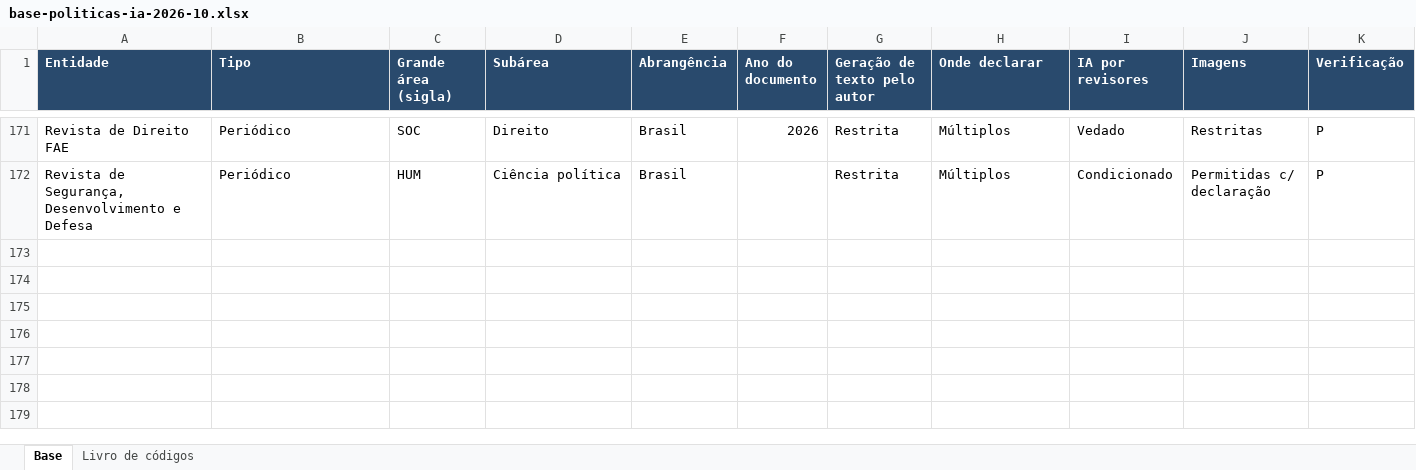
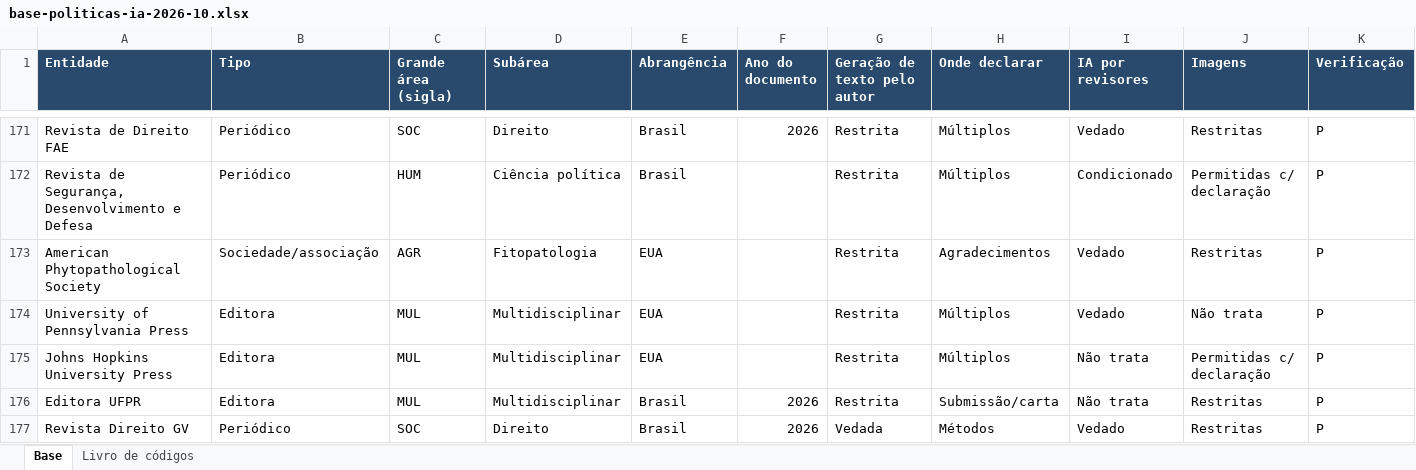
Before and after one commit to lapig-ufg/observatorio-ia, an Excel workbook: public/levantamentos/politicas-ia/base-politicas-ia-2026-10.xlsx, sheet Base, drawn as a sheet; only a part is shown, gaps mark what is left out; values as stored, in another font and other column widths than the file's, no borders; rows hold the shown columns only; the diff covers the shown part only; the diff names each change by its address in the sheet, - before the commit and + after, or states it on an @@ line.

```diff
--- a/public/levantamentos/politicas-ia/base-politicas-ia-2026-10.xlsx (sheet Base)
+++ b/public/levantamentos/politicas-ia/base-politicas-ia-2026-10.xlsx (sheet Base)
+row 173: American Phytopathological Society | Sociedade/associação | AGR | Fitopatologia | EUA |  | Restrita | Agradecimentos | Vedado | Restritas | P
+row 174: University of Pennsylvania Press | Editora | MUL | Multidisciplinar | EUA |  | Restrita | Múltiplos | Vedado | Não trata | P
+row 175: Johns Hopkins University Press | Editora | MUL | Multidisciplinar | EUA |  | Restrita | Múltiplos | Não trata | Permitidas c/ declaração | P
+row 176: Editora UFPR | Editora | MUL | Multidisciplinar | Brasil | 2026 | Restrita | Submissão/carta | Não trata | Restritas | P
+row 177: Revista Direito GV | Periódico | SOC | Direito | Brasil | 2026 | Vedada | Métodos | Vedado | Restritas | P
```
Also changed, not shown: 5 added rows and 2 edited cells elsewhere in this sheet, sheet Livro de códigos, public/levantamentos/politicas-ia/base-politicas-ia-2026-10-en.xlsx, 10 other files.
